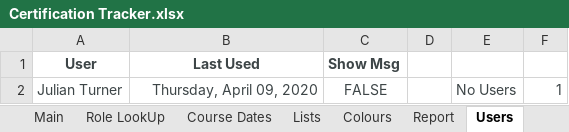
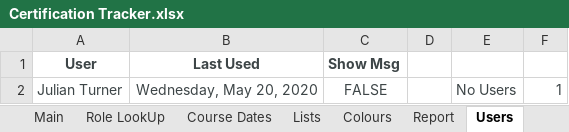
Before and after one commit to jules008/CertsTracker, an Excel workbook: Certification Tracker.xlsx, sheet Users, drawn as a sheet; values as stored, in another font and other column widths than the file's, no borders; the diff names each change by its address in the sheet, - before the commit and + after, or states it on an @@ line.

```diff
--- a/Certification Tracker.xlsx (sheet Users)
+++ b/Certification Tracker.xlsx (sheet Users)
-B2 (Last Used): Thursday, April 09, 2020
+B2 (Last Used): Wednesday, May 20, 2020
```
Also changed, not shown: sheet Main, sheet Dashboard, formulas that keep their value, charts or pictures.
